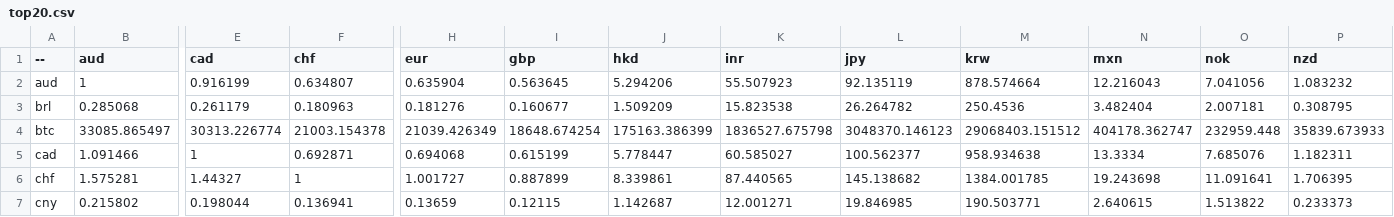
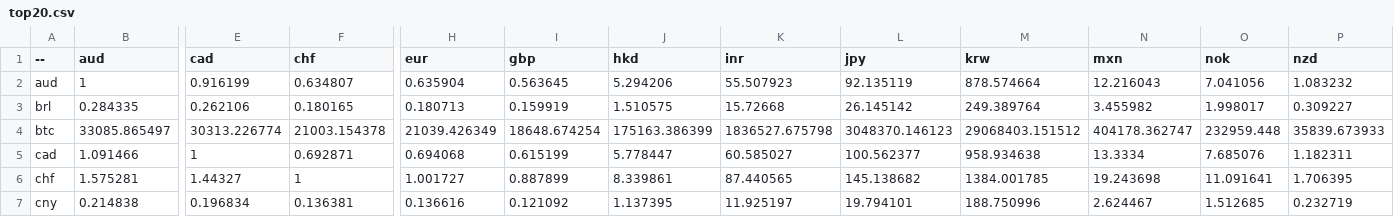
Before and after one commit to sparksets/exchange-rates, a CSV file: top20.csv, drawn as a sheet; only a part is shown, gaps mark what is left out; the diff covers the shown part only; the diff names each change by its address in the sheet, - before the commit and + after, or states it on an @@ line.

```diff
--- a/top20.csv
+++ b/top20.csv
-B3 (aud): 0.285068
+B3 (aud): 0.284335
-E3 (cad): 0.261179
+E3 (cad): 0.262106
-F3 (chf): 0.180963
+F3 (chf): 0.180165
-H3 (eur): 0.181276
+H3 (eur): 0.180713
-I3 (gbp): 0.160677
+I3 (gbp): 0.159919
-J3 (hkd): 1.509209
+J3 (hkd): 1.510575
-K3 (inr): 15.823538
+K3 (inr): 15.72668
-L3 (jpy): 26.264782
+L3 (jpy): 26.145142
-M3 (krw): 250.4536
+M3 (krw): 249.389764
-N3 (mxn): 3.482404
+N3 (mxn): 3.455982
-O3 (nok): 2.007181
+O3 (nok): 1.998017
-P3 (nzd): 0.308795
+P3 (nzd): 0.309227
-B7 (aud): 0.215802
+B7 (aud): 0.214838
-E7 (cad): 0.198044
+E7 (cad): 0.196834
-F7 (chf): 0.136941
+F7 (chf): 0.136381
-H7 (eur): 0.13659
+H7 (eur): 0.136616
-I7 (gbp): 0.12115
+I7 (gbp): 0.121092
-J7 (hkd): 1.142687
+J7 (hkd): 1.137395
-K7 (inr): 12.001271
+K7 (inr): 11.925197
-L7 (jpy): 19.846985
+L7 (jpy): 19.794101
-M7 (krw): 190.503771
+M7 (krw): 188.750996
-N7 (mxn): 2.640615
+N7 (mxn): 2.624467
-O7 (nok): 1.513822
+O7 (nok): 1.512685
-P7 (nzd): 0.233373
+P7 (nzd): 0.232719
```
Also changed, not shown: 140 edited cells elsewhere in this file, latest.csv, top10.csv, 3 other files.
